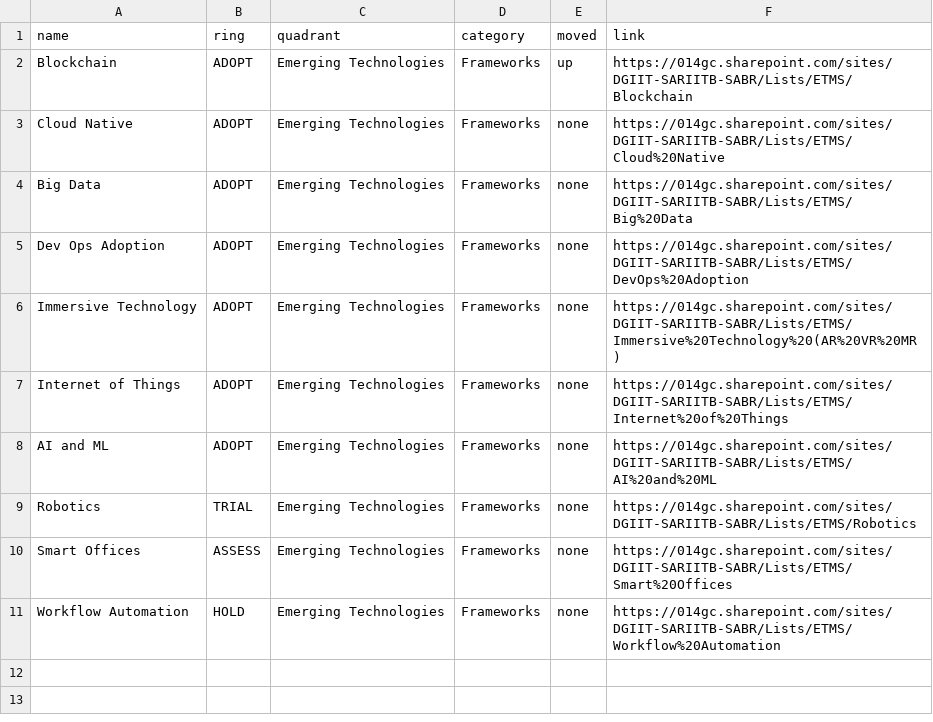
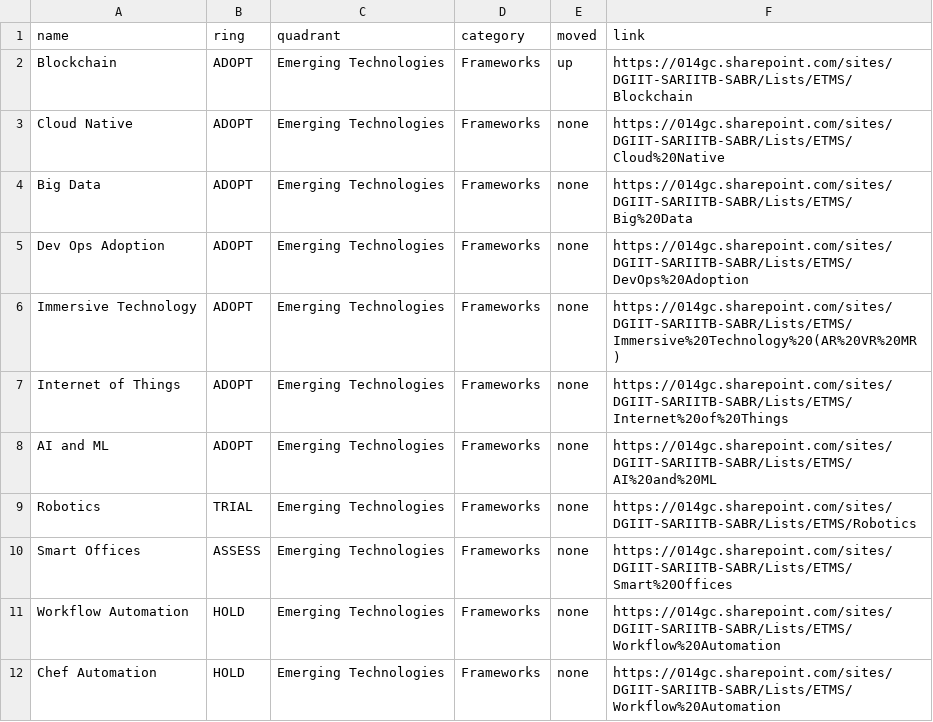
Before and after one commit to mddeepu8/Example, a CSV file: data.csv, drawn as a sheet; the diff names each change by its address in the sheet, - before the commit and + after, or states it on an @@ line.

Commit message:
Update data.csv

```diff
--- a/data.csv
+++ b/data.csv
+row 12: Chef Automation | HOLD | Emerging Technologies | Frameworks | none | https://014gc.sharepoint.com/sites/DGIIT-SARIITB-SABR/Lists/ETMS/Workflow%20Automation
```
